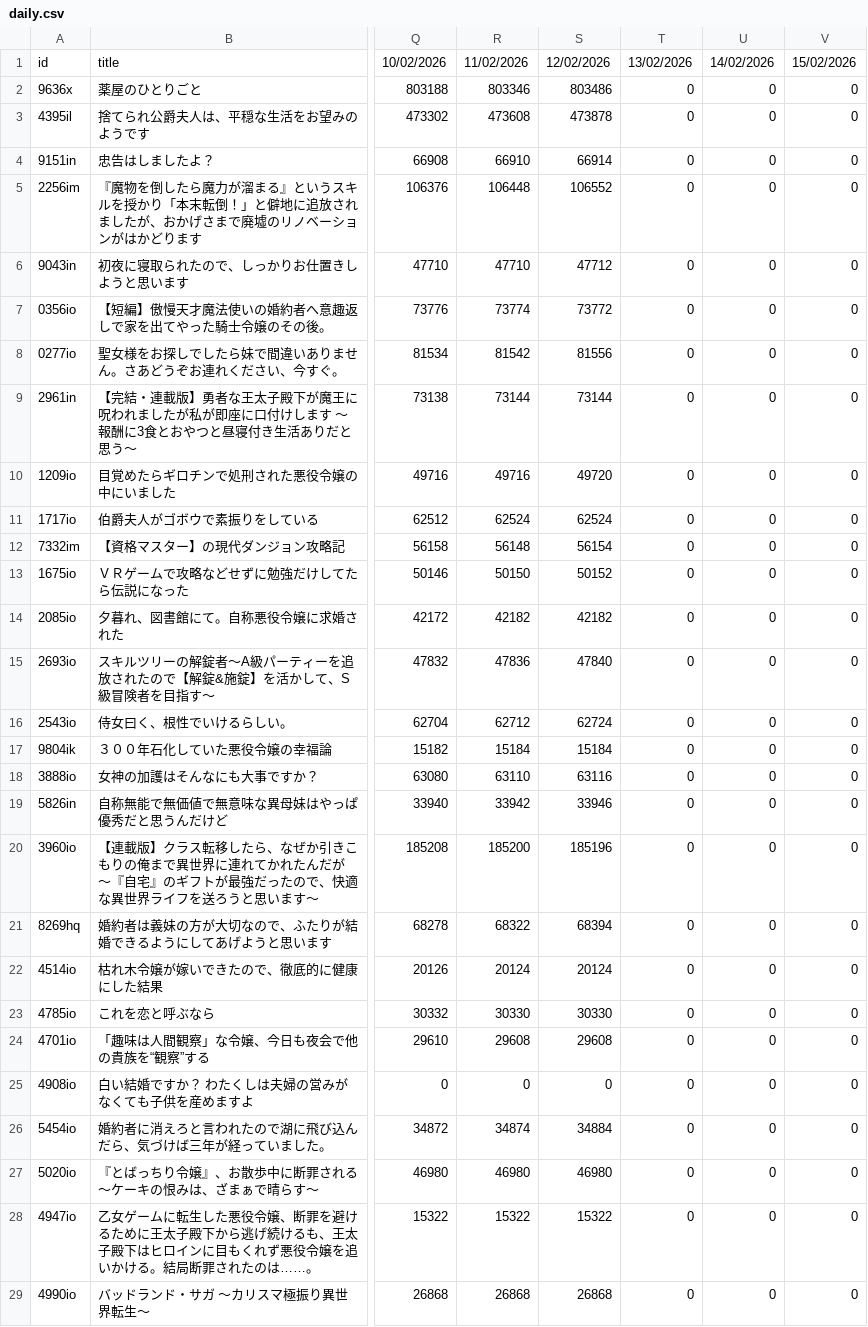
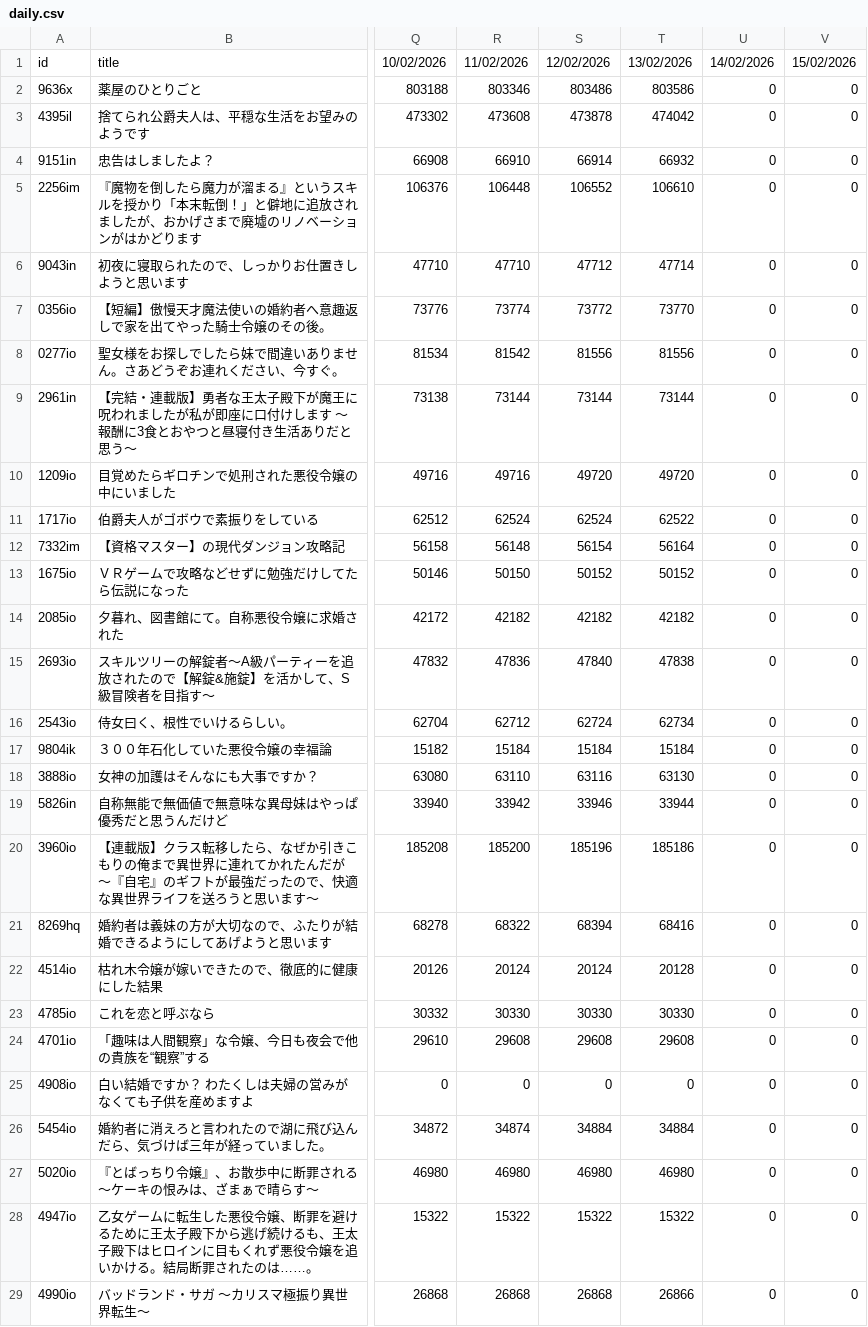
Before and after one commit to exc4l/SyosetsuMining, a CSV file: daily.csv, drawn as a sheet; only a part is shown, gaps mark what is left out; the diff covers the shown part only; the diff names each change by its address in the sheet, - before the commit and + after, or states it on an @@ line.

```diff
--- a/daily.csv
+++ b/daily.csv
-T2: 0
+T2: 803586
-T3: 0
+T3: 474042
-T4: 0
+T4: 66932
-T5: 0
+T5: 106610
-T6: 0
+T6: 47714
-T7: 0
+T7: 73770
-T8: 0
+T8: 81556
-T9: 0
+T9: 73144
-T10: 0
+T10: 49720
-T11: 0
+T11: 62522
-T12: 0
+T12: 56164
-T13: 0
+T13: 50152
-T14: 0
+T14: 42182
-T15: 0
+T15: 47838
-T16: 0
+T16: 62734
-T17: 0
+T17: 15184
-T18: 0
+T18: 63130
-T19: 0
+T19: 33944
-T20: 0
+T20: 185186
-T21: 0
+T21: 68416
-T22: 0
+T22: 20128
-T23: 0
+T23: 30330
-T24: 0
+T24: 29608
-T26: 0
+T26: 34884
-T27: 0
+T27: 46980
-T28: 0
+T28: 15322
-T29: 0
+T29: 26866
```
Also changed, not shown: 67 edited cells elsewhere in this file.
